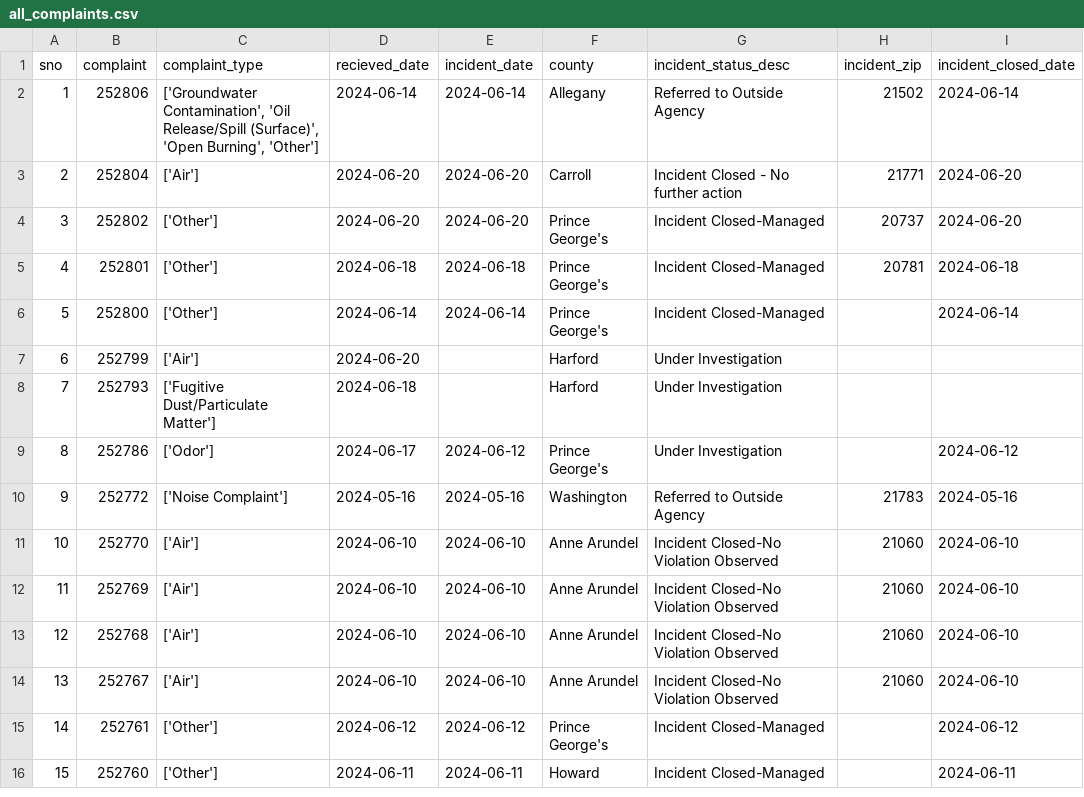
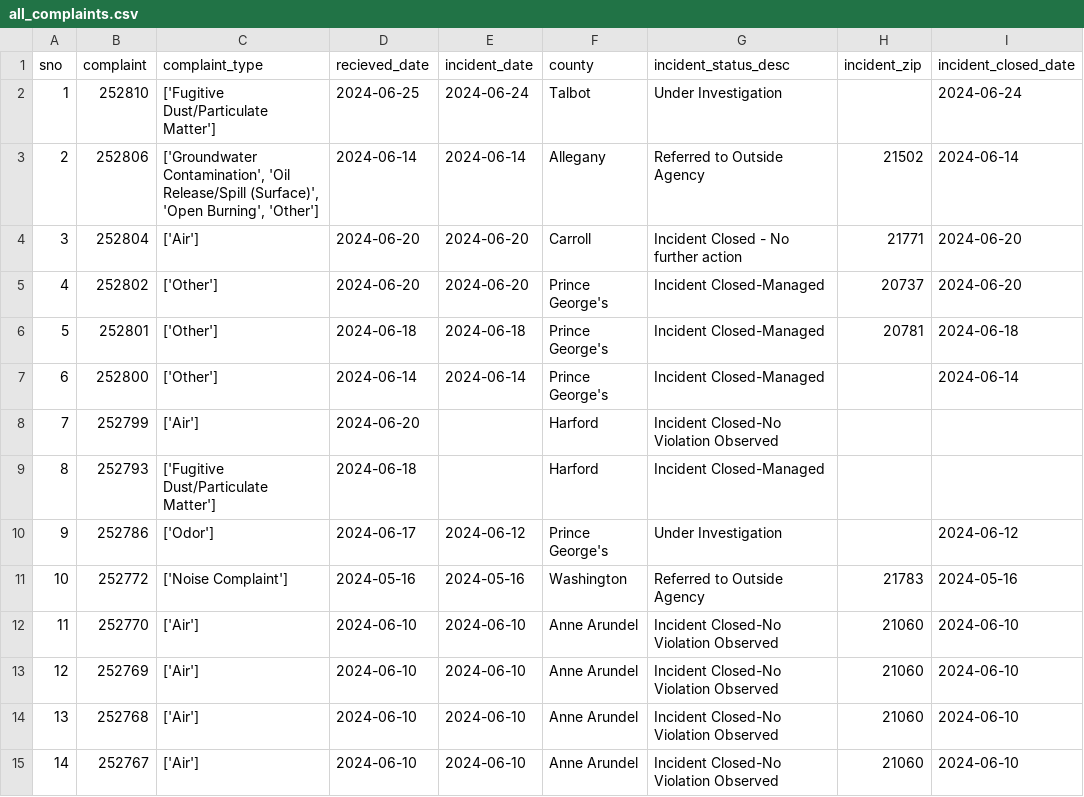
Before and after one commit to gguerrei/live-nicar-pipeline, a CSV file: exported_data/all_complaints.csv, drawn as a sheet; only a part is shown; the shorter side is filled out with more unchanged rows; addresses are those after the commit; the diff names each change by its address in the sheet, - before the commit and + after, or states it on an @@ line.

```diff
--- a/exported_data/all_complaints.csv
+++ b/exported_data/all_complaints.csv
+row 2: 1 | 252810 | ['Fugitive Dust/Particulate Matter'] | 2024-06-25 | 2024-06-24 | Talbot | Under Investigation |  | 2024-06-24
@@ column A (sno) renumbered from row 3 down @@
-G8 (incident_status_desc): Under Investigation
+G8 (incident_status_desc): Incident Closed-No Violation Observed
-G9 (incident_status_desc): Under Investigation
+G9 (incident_status_desc): Incident Closed-Managed
```
Also changed, not shown: exported_data/invalid_counties.csv.
